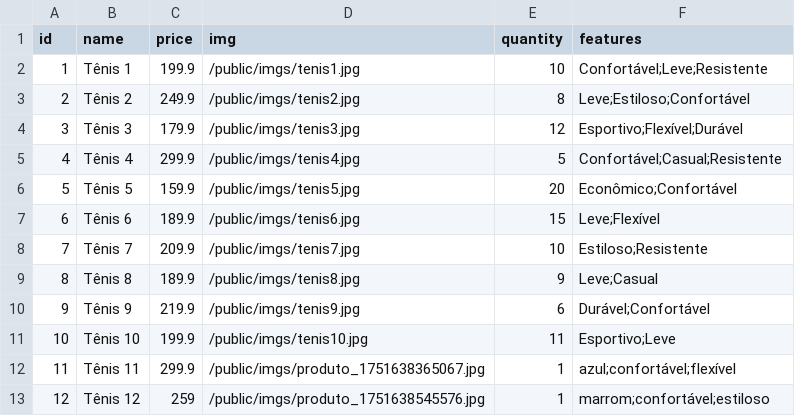
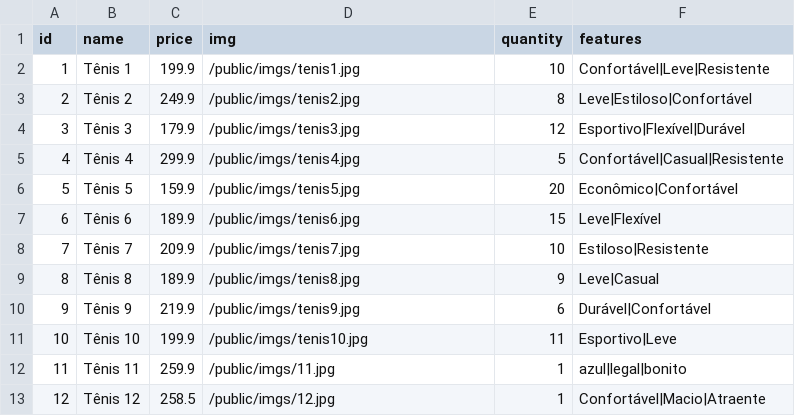
Before and after one commit to KAUANS010/kauanschulhan-lojadetenis-2bim, a CSV file: products.csv, drawn as a sheet.

```diff
--- a/products.csv
+++ b/products.csv
@@ -1,13 +1,13 @@
 id,name,price,img,quantity,features
-1,Tênis 1,199.9,/public/imgs/tenis1.jpg,10,Confortável;Leve;Resistente
-2,Tênis 2,249.9,/public/imgs/tenis2.jpg,8,Leve;Estiloso;Confortável
-3,Tênis 3,179.9,/public/imgs/tenis3.jpg,12,Esportivo;Flexível;Durável
-4,Tênis 4,299.9,/public/imgs/tenis4.jpg,5,Confortável;Casual;Resistente
-5,Tênis 5,159.9,/public/imgs/tenis5.jpg,20,Econômico;Confortável
-6,Tênis 6,189.9,/public/imgs/tenis6.jpg,15,Leve;Flexível
-7,Tênis 7,209.9,/public/imgs/tenis7.jpg,10,Estiloso;Resistente
-8,Tênis 8,189.9,/public/imgs/tenis8.jpg,9,Leve;Casual
-9,Tênis 9,219.9,/public/imgs/tenis9.jpg,6,Durável;Confortável
-10,Tênis 10,199.9,/public/imgs/tenis10.jpg,11,Esportivo;Leve
-11,Tênis 11,299.9,/public/imgs/produto_1751638365067.jpg,1,azul;confortável;flexível
-12,Tênis 12,259,/public/imgs/produto_1751638545576.jpg,1,marrom;confortável;estiloso
+1,Tênis 1,199.9,/public/imgs/tenis1.jpg,10,Confortável|Leve|Resistente
+2,Tênis 2,249.9,/public/imgs/tenis2.jpg,8,Leve|Estiloso|Confortável
+3,Tênis 3,179.9,/public/imgs/tenis3.jpg,12,Esportivo|Flexível|Durável
+4,Tênis 4,299.9,/public/imgs/tenis4.jpg,5,Confortável|Casual|Resistente
+5,Tênis 5,159.9,/public/imgs/tenis5.jpg,20,Econômico|Confortável
+6,Tênis 6,189.9,/public/imgs/tenis6.jpg,15,Leve|Flexível
+7,Tênis 7,209.9,/public/imgs/tenis7.jpg,10,Estiloso|Resistente
+8,Tênis 8,189.9,/public/imgs/tenis8.jpg,9,Leve|Casual
+9,Tênis 9,219.9,/public/imgs/tenis9.jpg,6,Durável|Confortável
+10,Tênis 10,199.9,/public/imgs/tenis10.jpg,11,Esportivo|Leve
+11,Tênis 11,259.9,/public/imgs/11.jpg,1,azul|legal|bonito
+12,Tênis 12,258.5,/public/imgs/12.jpg,1,Confortável|Macio|Atraente
```
Also changed, not shown: 19 other files.
